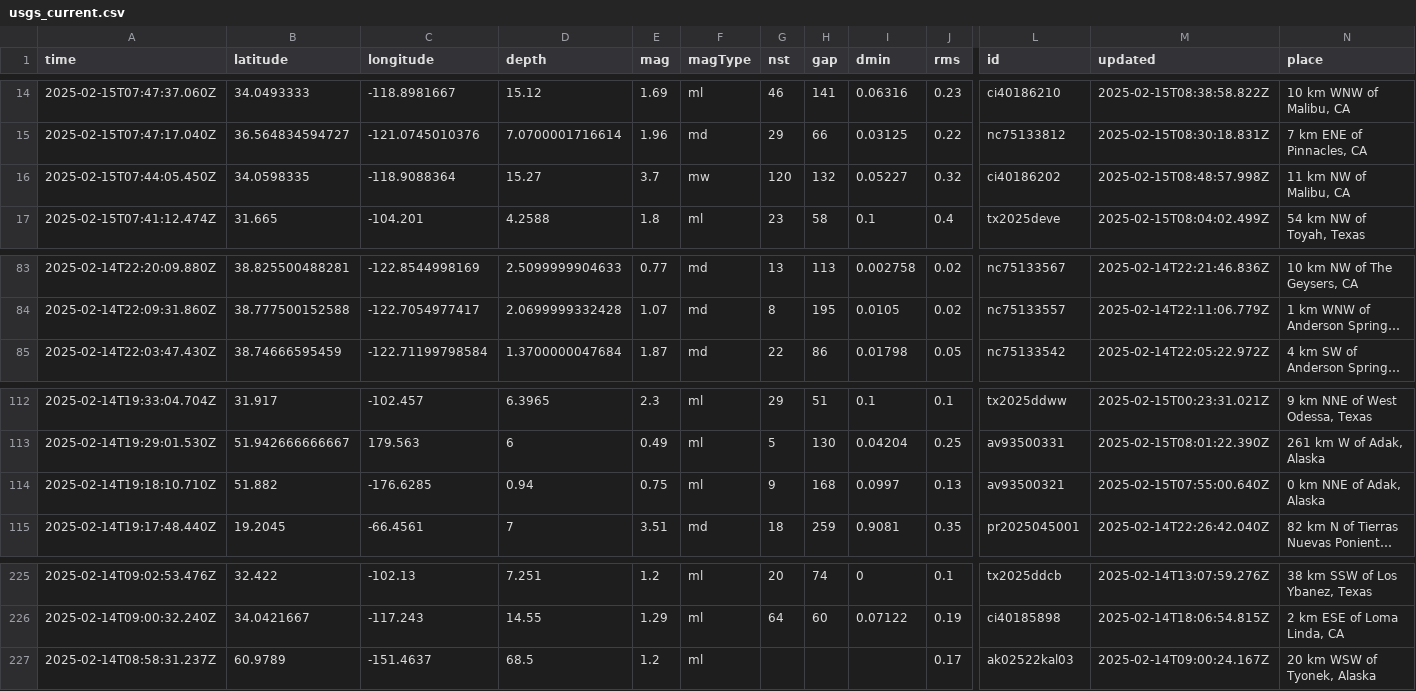
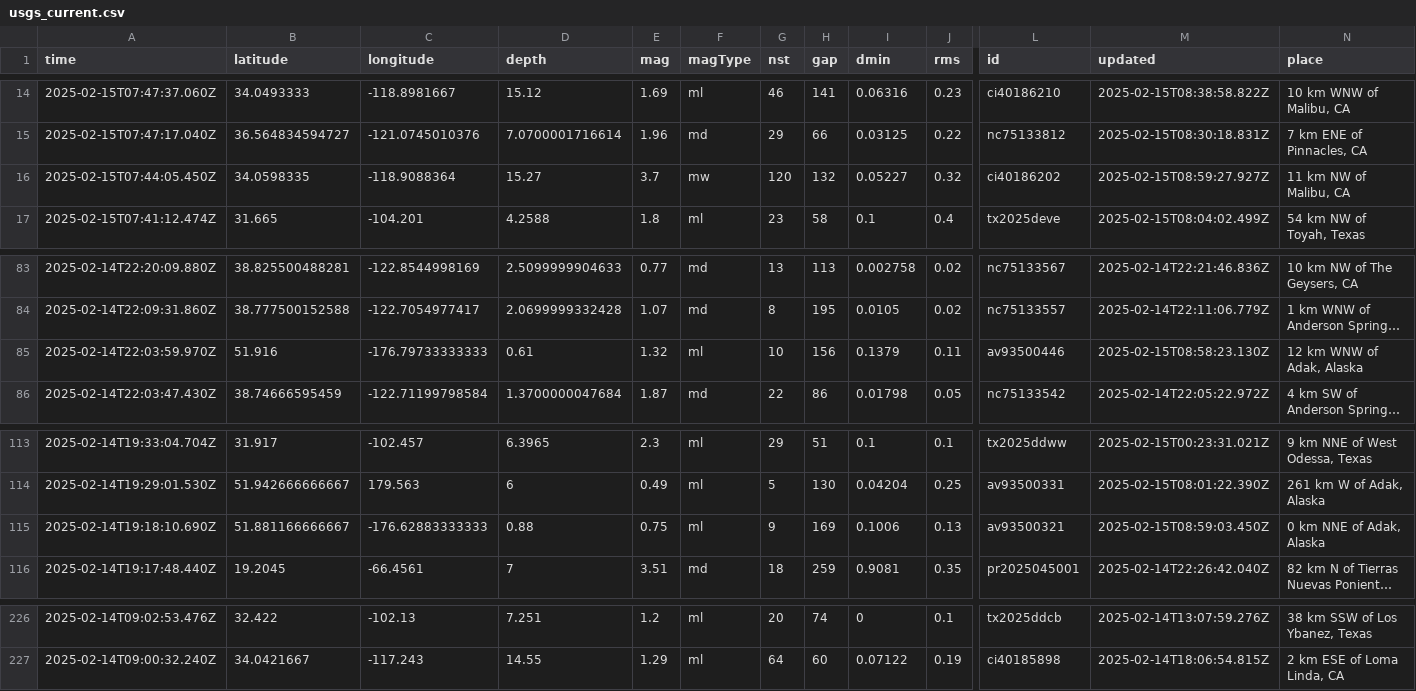
Before and after one commit to rafaelmatsuyama/FIAP-2025-ABDR-StreamProcessingPipelines, a CSV file: usgs_current.csv, drawn as a sheet; only a part is shown, gaps mark what is left out; long unchanged cells end in …; removed rows and columns are numbered as before the commit, all else as after; rows hold the shown columns only; the diff names each change by its address in the sheet, - before the commit and + after, or states it on an @@ line.

```diff
--- a/usgs_current.csv
+++ b/usgs_current.csv
-M16 (updated): 2025-02-15T08:48:57.998Z
+M16 (updated): 2025-02-15T08:59:27.927Z
+row 85: 2025-02-14T22:03:59.970Z | 51.916 | -176.79733333333 | 0.61 | 1.32 | ml | 10 | 156 | 0.1379 | 0.11 | av93500446 | 2025-02-15T08:58:23.130Z | 12 km WNW of Adak, Alaska
-A115 (time): 2025-02-14T19:18:10.710Z
+A115 (time): 2025-02-14T19:18:10.690Z
-B115 (latitude): 51.882
+B115 (latitude): 51.881166666667
-C115 (longitude): -176.6285
+C115 (longitude): -176.62883333333
-D115 (depth): 0.94
+D115 (depth): 0.88
-H115 (gap): 168
+H115 (gap): 169
-I115 (dmin): 0.0997
+I115 (dmin): 0.1006
-M115 (updated): 2025-02-15T07:55:00.640Z
+M115 (updated): 2025-02-15T08:59:03.450Z
-row 227: 2025-02-14T08:58:31.237Z | 60.9789 | -151.4637 | 68.5 | 1.2 | ml |  |  |  | 0.17 | ak02522kal03 | 2025-02-14T09:00:24.167Z | 20 km WSW of Tyonek, Alaska
```
Also changed, not shown: usgs_main.csv.
